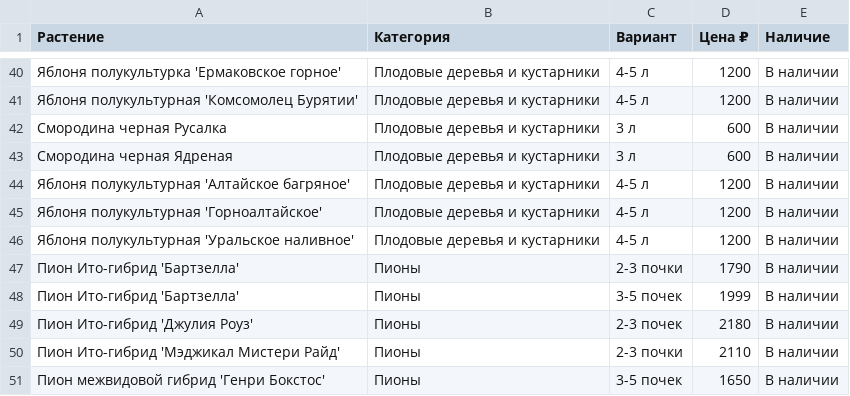
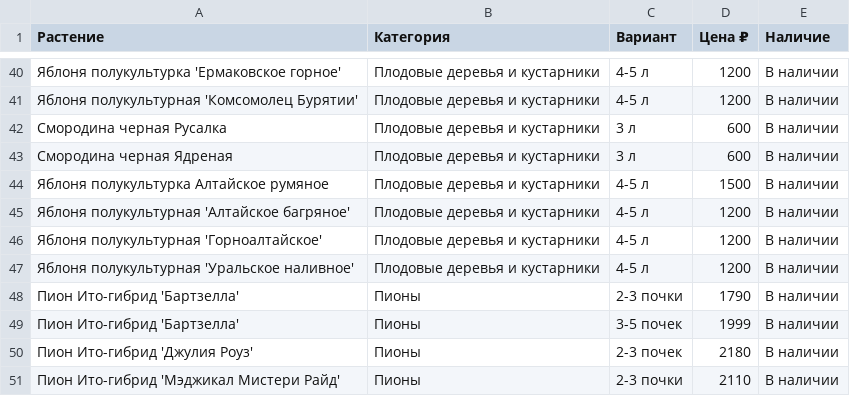
Before and after one commit to i-romanoff/chudni-sad, a CSV file: data/price.csv, drawn as a sheet; only a part is shown, gaps mark what is left out; the shorter side is filled out with more unchanged rows.

```diff
--- a/data/price.csv
+++ b/data/price.csv
@@ -43,2 +43,3 @@
 Смородина черная Ядреная;Плодовые деревья и кустарники;3 л;600;В наличии
+Яблоня полукультурка Алтайское румяное;Плодовые деревья и кустарники;4-5 л;1500;В наличии
 Яблоня полукультурная 'Алтайское багряное';Плодовые деревья и кустарники;4-5 л;1200;В наличии
```
Also changed, not shown: 5 other files.
